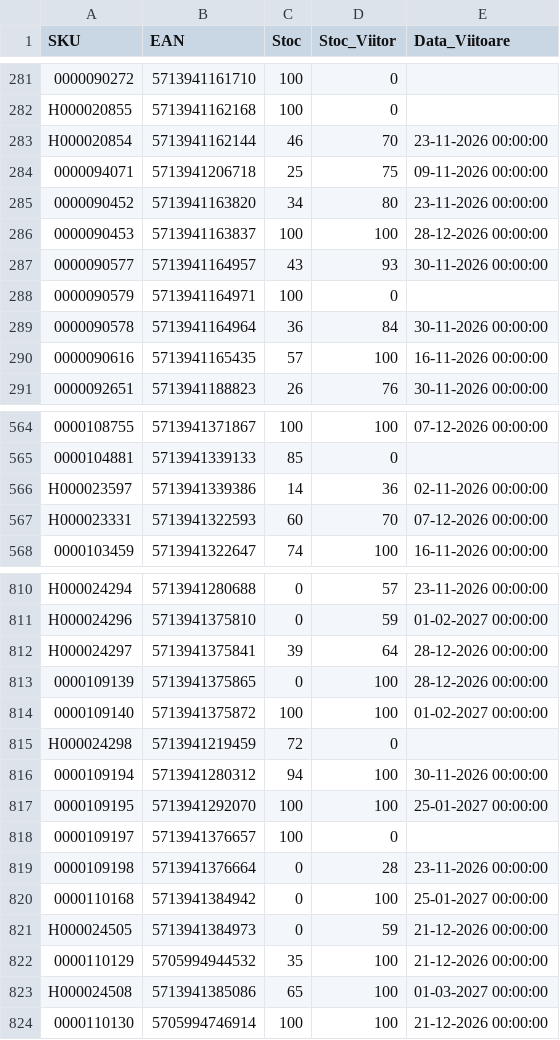
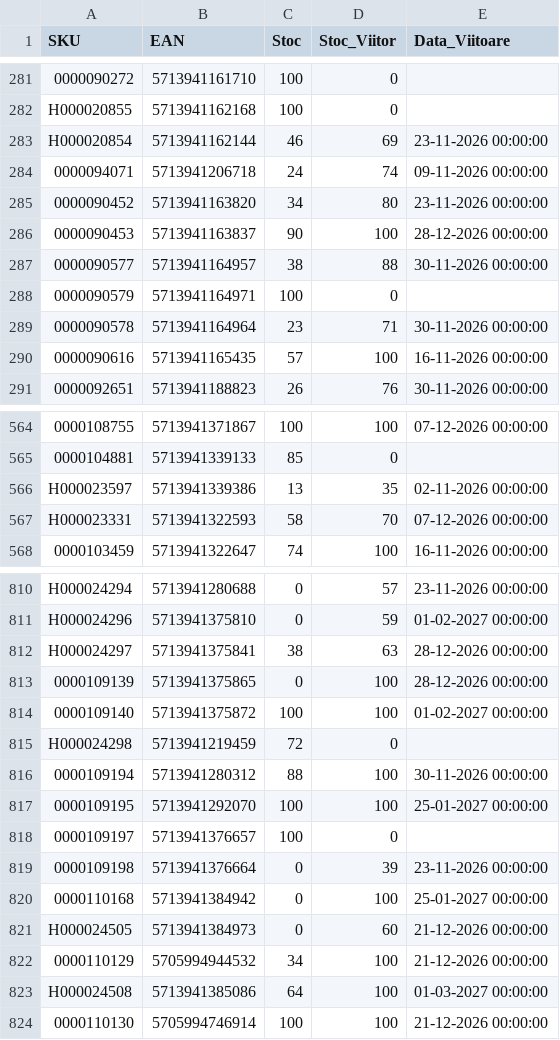
Before and after one commit to pltalisro/TALIS-stock-sync, a CSV file: stoc_actona.csv, drawn as a sheet; only a part is shown, gaps mark what is left out; the diff covers the shown part only; the diff names each change by its address in the sheet, - before the commit and + after, or states it on an @@ line.

```diff
--- a/stoc_actona.csv
+++ b/stoc_actona.csv
-D283 (Stoc_Viitor): 70
+D283 (Stoc_Viitor): 69
-C284 (Stoc): 25
+C284 (Stoc): 24
-D284 (Stoc_Viitor): 75
+D284 (Stoc_Viitor): 74
-C286 (Stoc): 100
+C286 (Stoc): 90
-C287 (Stoc): 43
+C287 (Stoc): 38
-D287 (Stoc_Viitor): 93
+D287 (Stoc_Viitor): 88
-C289 (Stoc): 36
+C289 (Stoc): 23
-D289 (Stoc_Viitor): 84
+D289 (Stoc_Viitor): 71
-C566 (Stoc): 14
+C566 (Stoc): 13
-D566 (Stoc_Viitor): 36
+D566 (Stoc_Viitor): 35
-C567 (Stoc): 60
+C567 (Stoc): 58
-C812 (Stoc): 39
+C812 (Stoc): 38
-D812 (Stoc_Viitor): 64
+D812 (Stoc_Viitor): 63
-C816 (Stoc): 94
+C816 (Stoc): 88
-D819 (Stoc_Viitor): 28
+D819 (Stoc_Viitor): 39
-D821 (Stoc_Viitor): 59
+D821 (Stoc_Viitor): 60
-C822 (Stoc): 35
+C822 (Stoc): 34
-C823 (Stoc): 65
+C823 (Stoc): 64
```
Also changed, not shown: 128 edited cells elsewhere in this file.
